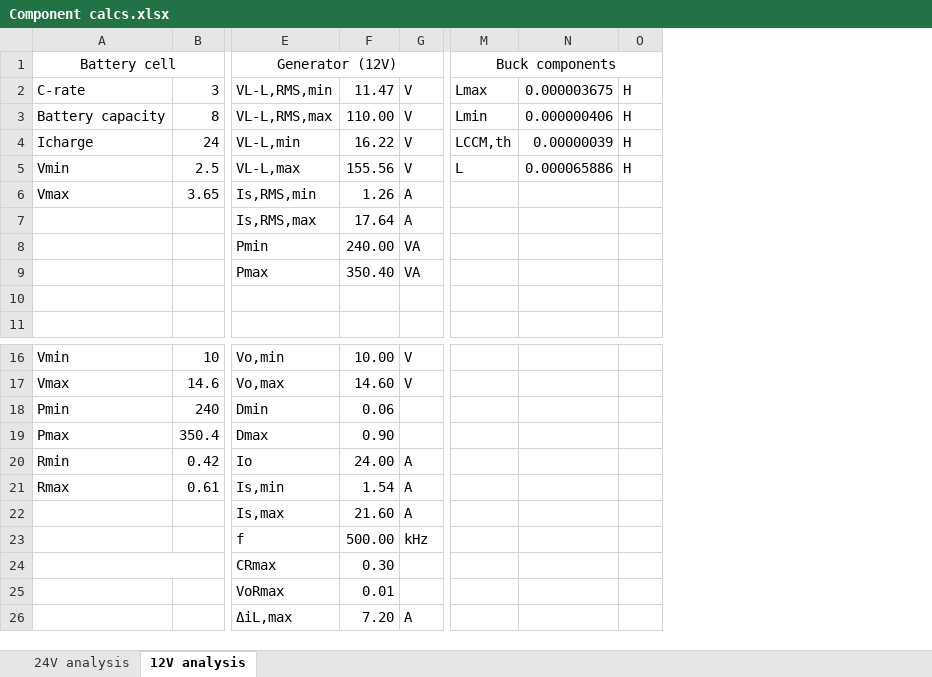
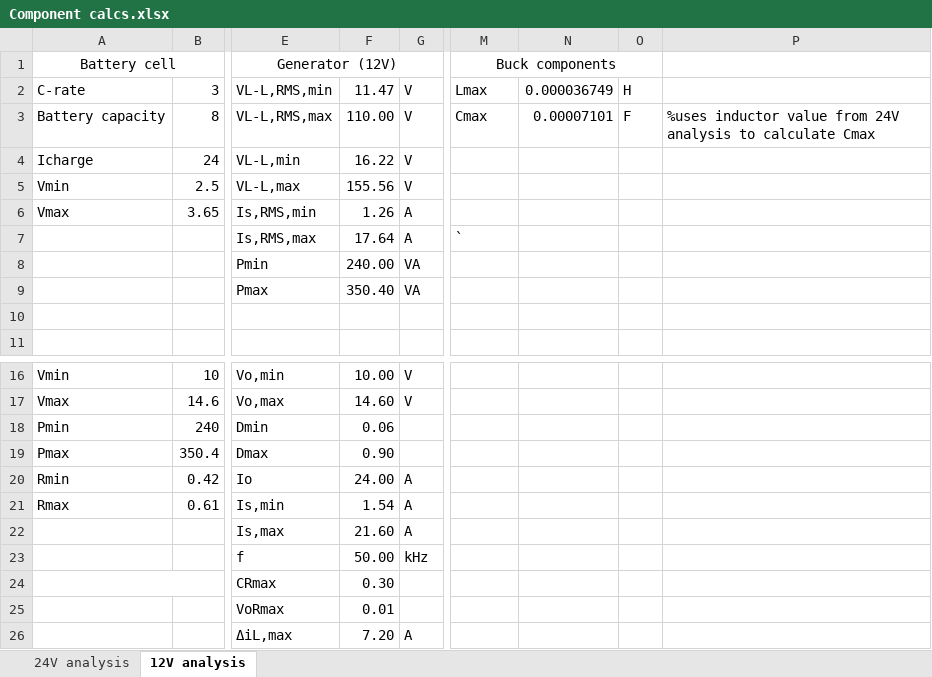
Before and after one commit to 23vsgroi/Battery-Charger, an Excel workbook: Battery Charger Project/Excel/Calculations/Component calcs.xlsx, sheet 12V analysis, drawn as a sheet; only a part is shown, gaps mark what is left out; values as stored, in another font and other column widths than the file's, no borders; removed rows and columns are numbered as before the commit, all else as after; the diff names each change by its address in the sheet, - before the commit and + after, or states it on an @@ line.

Commit message:
Excel,Matlab,Plecs additons
I made the plecs simulation so that the two circuits would show the absolute worst current or voltage ripple. I worked to intigrate 12V and 24V analysis together by using excel to find that absolute worst cap and indu value if only one was used in all cases. updated Matlab simulation to have 12V and implemented a graph.

```diff
--- a/Battery Charger Project/Excel/Calculations/Component calcs.xlsx (sheet 12V analysis)
+++ b/Battery Charger Project/Excel/Calculations/Component calcs.xlsx (sheet 12V analysis)
-column N, rows 2-5: 0.000003675 | 0.000000406 | 0.00000039 | 0.000065886
+column N, rows 2-3: 0.000036749 | 0.00007101
+column P, row 3: %uses inductor value from 24V analysis to calculate Cmax
-M3: Lmin
+M3: Cmax
-O3: H
+O3: F
-M4: LCCM,th
+M4: (empty)
-O4:O5: H
+O4:O5: (empty)
-M5: L
+M5: (empty)
-M7: (empty)
+M7: `
-F23: 500.00
+F23: 50.00
```
Also changed, not shown: sheet 24V analysis, 7 other files.
